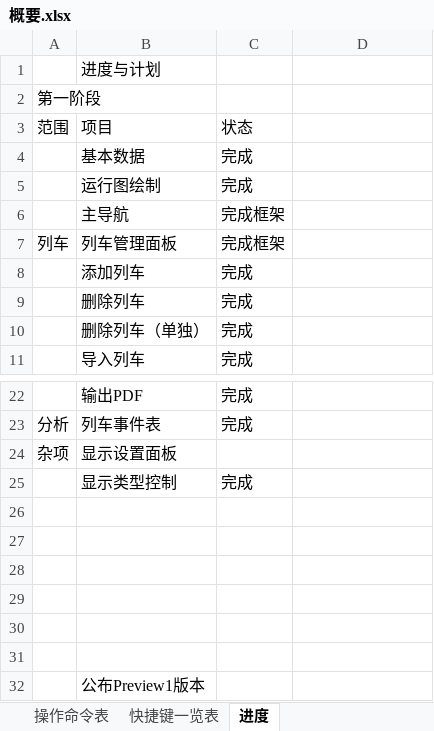
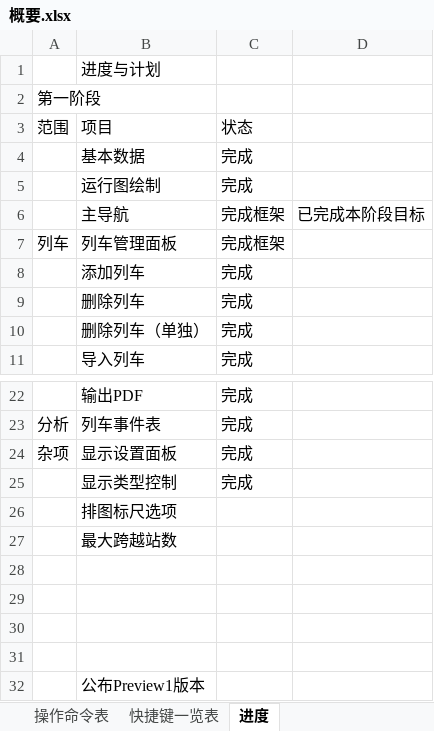
Before and after one commit to CDK6182CHR/qETRC, an Excel workbook: 概要.xlsx, sheet 进度, drawn as a sheet; only a part is shown, gaps mark what is left out; values as stored, in another font and other column widths than the file's, no borders; the diff names each change by its address in the sheet, - before the commit and + after, or states it on an @@ line.

```diff
--- a/概要.xlsx (sheet 进度)
+++ b/概要.xlsx (sheet 进度)
-D6: (empty)
+D6: 已完成本阶段目标
-C24: (empty)
+C24: 完成
-B26: (empty)
+B26: 排图标尺选项
-B27: (empty)
+B27: 最大跨越站数
```
Also changed, not shown: sheet 操作命令表, 7 other files.
